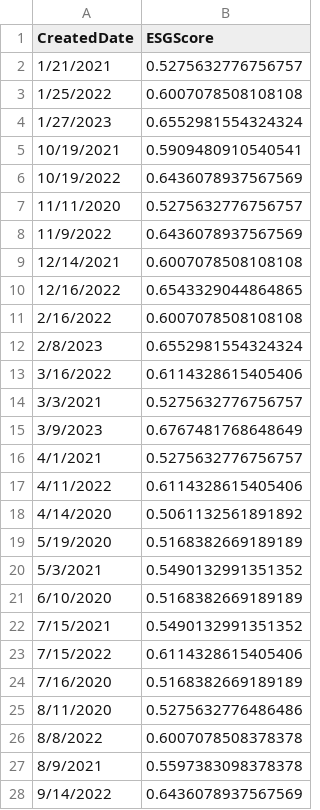
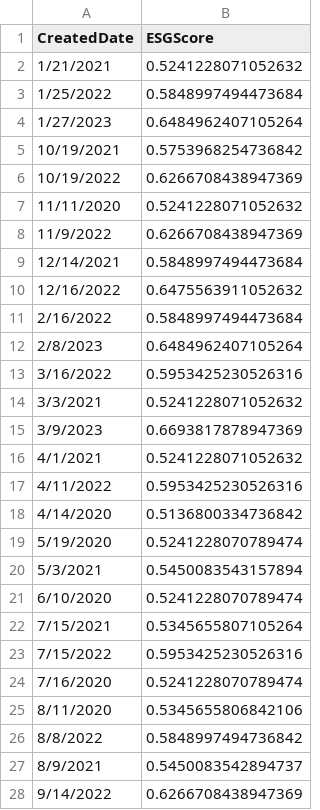
Before and after one commit to nbalaiah/ESR-Analytics, a CSV file: Source_Code/Team6_ESG_Portfolio_Toolset/app/data/portfolio_grouped_esg_portfolio_sample_deletetest.csv, drawn as a sheet; only a part is shown; the diff covers the shown part only.

```diff
--- a/Source_Code/Team6_ESG_Portfolio_Toolset/app/data/portfolio_grouped_esg_portfolio_sample_deletetest.csv
+++ b/Source_Code/Team6_ESG_Portfolio_Toolset/app/data/portfolio_grouped_esg_portfolio_sample_deletetest.csv
@@ -1,28 +1,28 @@
 CreatedDate,ESGScore
-1/21/2021,0.5275632776756757
-1/25/2022,0.6007078508108108
-1/27/2023,0.6552981554324324
-10/19/2021,0.5909480910540541
-10/19/2022,0.6436078937567569
-11/11/2020,0.5275632776756757
-11/9/2022,0.6436078937567569
-12/14/2021,0.6007078508108108
-12/16/2022,0.6543329044864865
-2/16/2022,0.6007078508108108
-2/8/2023,0.6552981554324324
-3/16/2022,0.6114328615405406
-3/3/2021,0.5275632776756757
-3/9/2023,0.6767481768648649
-4/1/2021,0.5275632776756757
-4/11/2022,0.6114328615405406
-4/14/2020,0.5061132561891892
-5/19/2020,0.5168382669189189
-5/3/2021,0.5490132991351352
-6/10/2020,0.5168382669189189
-7/15/2021,0.5490132991351352
-7/15/2022,0.6114328615405406
-7/16/2020,0.5168382669189189
-8/11/2020,0.5275632776486486
-8/8/2022,0.6007078508378378
-8/9/2021,0.5597383098378378
-9/14/2022,0.6436078937567569
+1/21/2021,0.5241228071052632
+1/25/2022,0.5848997494473684
+1/27/2023,0.6484962407105264
+10/19/2021,0.5753968254736842
+10/19/2022,0.6266708438947369
+11/11/2020,0.5241228071052632
+11/9/2022,0.6266708438947369
+12/14/2021,0.5848997494473684
+12/16/2022,0.6475563911052632
+2/16/2022,0.5848997494473684
+2/8/2023,0.6484962407105264
+3/16/2022,0.5953425230526316
+3/3/2021,0.5241228071052632
+3/9/2023,0.6693817878947369
+4/1/2021,0.5241228071052632
+4/11/2022,0.5953425230526316
+4/14/2020,0.5136800334736842
+5/19/2020,0.5241228070789474
+5/3/2021,0.5450083543157894
+6/10/2020,0.5241228070789474
+7/15/2021,0.5345655807105264
+7/15/2022,0.5953425230526316
+7/16/2020,0.5241228070789474
+8/11/2020,0.5345655806842106
+8/8/2022,0.5848997494736842
+8/9/2021,0.5450083542894737
+9/14/2022,0.6266708438947369
```
Also changed, not shown: 2 edited cells elsewhere in this file, Source_Code/Team6_ESG_Portfolio_Toolset/app/data/portfolio_grouped_stock_portfolio_sample_deletetest.csv, Source_Code/Team6_ESG_Portfolio_Toolset/app/data/projected_result_portfolio_sample_2.csv, 7 other files.
